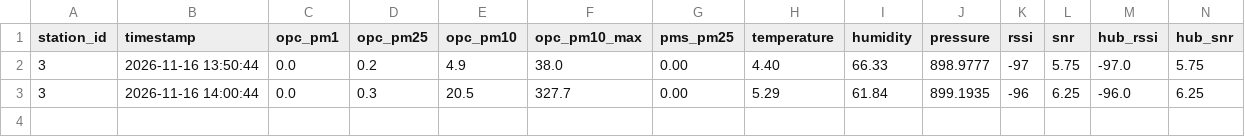
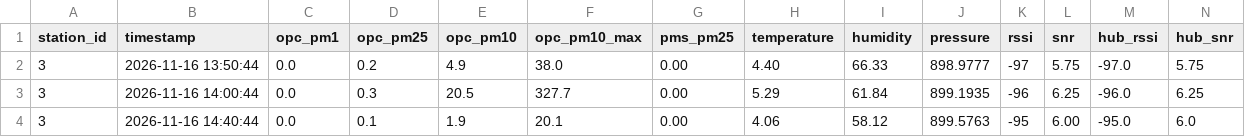
Before and after one commit to marionbielza/ydn_hubdata, a CSV file: hub_08-11-26_15-07-02.csv, drawn as a sheet.

Commit message:
Update automatique des donnees

```diff
--- a/hub_08-11-26_15-07-02.csv
+++ b/hub_08-11-26_15-07-02.csv
@@ -3 +3,2 @@ station_id,timestamp,opc_pm1,opc_pm25,opc_pm10,opc_pm10_max,pms_pm25,temperature
 3,2026-11-16 14:00:44,0.0,0.3,20.5,327.7,0.00,5.29,61.84,899.1935,-96,6.25,-96.0,6.25
+3,2026-11-16 14:40:44,0.0,0.1,1.9,20.1,0.00,4.06,58.12,899.5763,-95,6.00,-95.0,6.0
```
